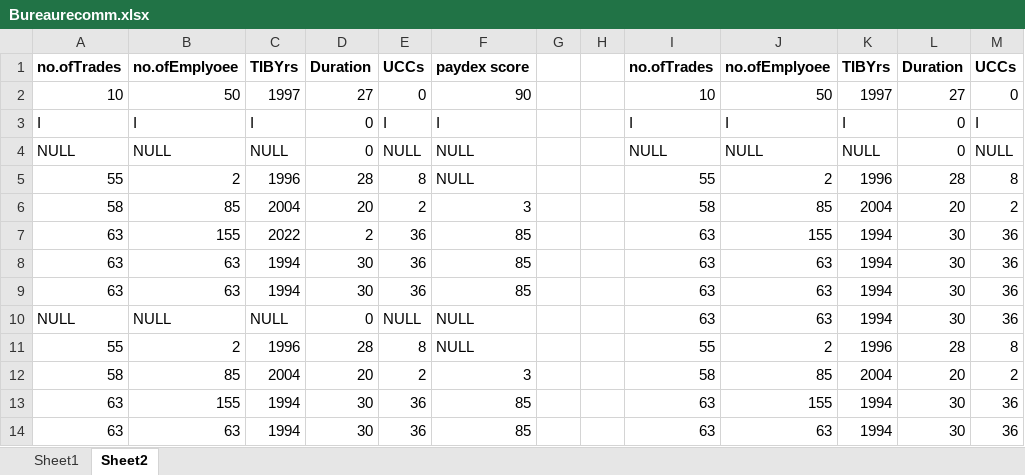
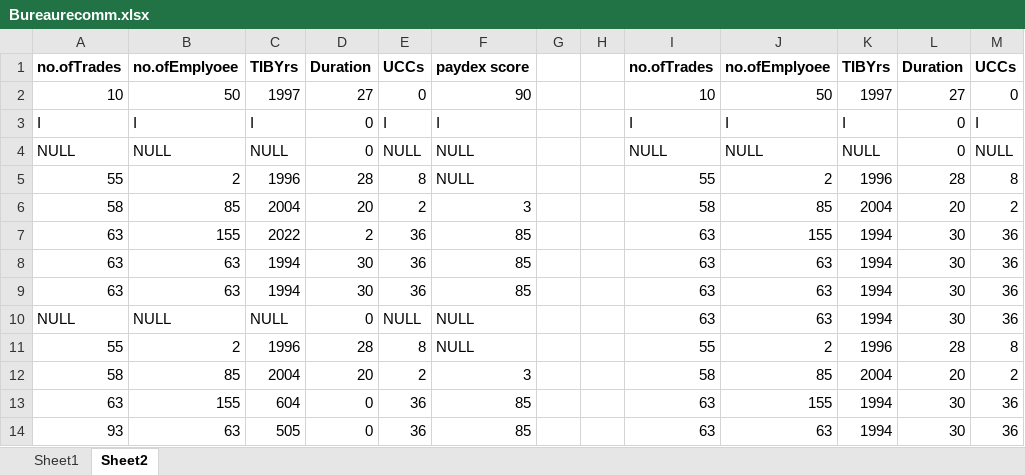
Before and after one commit to ukg9/PythonScripts, an Excel workbook: Bureaurecomm.xlsx, sheet Sheet2, drawn as a sheet; only a part is shown; values as stored, in another font and other column widths than the file's, no borders; the diff names each change by its address in the sheet, - before the commit and + after, or states it on an @@ line.

```diff
--- a/Bureaurecomm.xlsx (sheet Sheet2)
+++ b/Bureaurecomm.xlsx (sheet Sheet2)
-C13: 1994
+C13: 604
-D13:D14: 30
+D13:D14: 0
-A14: 63
+A14: 93
-C14: 1994
+C14: 505
```
Also changed, not shown: sheet Sheet1, charts or pictures.
